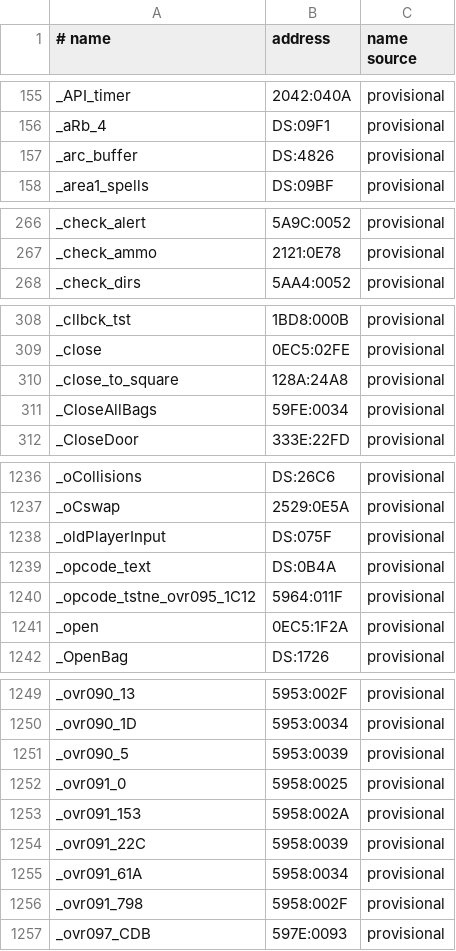
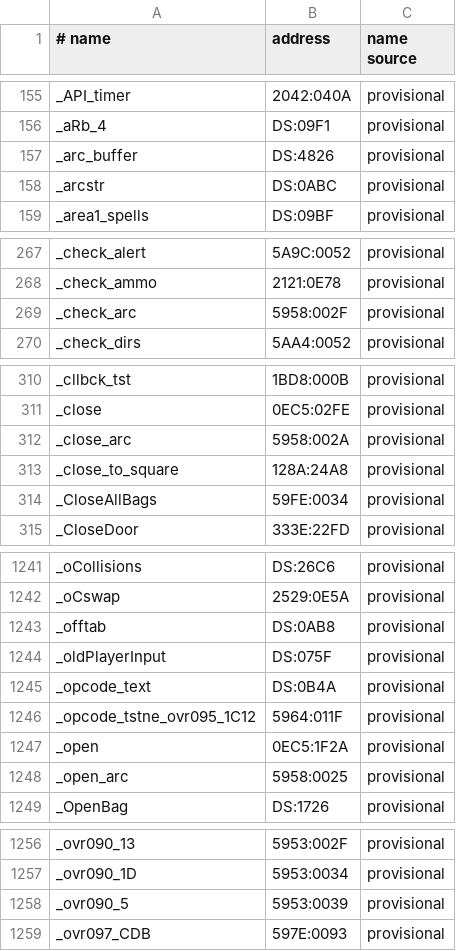
Before and after one commit to abedegno/UW1Decomp, a TSV file: symbols.tsv, drawn as a sheet; only a part is shown, gaps mark what is left out; the diff covers the shown part only.

Commit message:
UW1: ARC matched; UW2's archive names by stub order, file.h's UW2 archive prototypes removed

```diff
--- a/symbols.tsv
+++ b/symbols.tsv
@@ -157,2 +157,3 @@ _aRb_4	DS:09F1	provisional
 _arc_buffer	DS:4826	provisional
+_arcstr	DS:0ABC	provisional
 _area1_spells	DS:09BF	provisional
@@ -267,2 +268,3 @@ _check_alert	5A9C:0052	provisional
 _check_ammo	2121:0E78	provisional
+_check_arc	5958:002F	provisional
 _check_dirs	5AA4:0052	provisional
@@ -309,2 +311,3 @@ _cllbck_tst	1BD8:000B	provisional
 _close	0EC5:02FE	provisional
+_close_arc	5958:002A	provisional
 _close_to_square	128A:24A8	provisional
@@ -1237,2 +1242,3 @@ _oCollisions	DS:26C6	provisional
 _oCswap	2529:0E5A	provisional
+_offtab	DS:0AB8	provisional
 _oldPlayerInput	DS:075F	provisional
@@ -1241,2 +1247,3 @@ _opcode_tstne_ovr095_1C12	5964:011F	provisional
 _open	0EC5:1F2A	provisional
+_open_arc	5958:0025	provisional
 _OpenBag	DS:1726	provisional
@@ -1251,7 +1258,2 @@ _ovr090_1D	5953:0034	provisional
 _ovr090_5	5953:0039	provisional
-_ovr091_0	5958:0025	provisional
-_ovr091_153	5958:002A	provisional
-_ovr091_22C	5958:0039	provisional
-_ovr091_61A	5958:0034	provisional
-_ovr091_798	5958:002F	provisional
 _ovr097_CDB	597E:0093	provisional
```
Also changed, not shown: 4 added rows elsewhere in this file, map/files.tsv, targets/ovr091.tsv, 11 other files.
